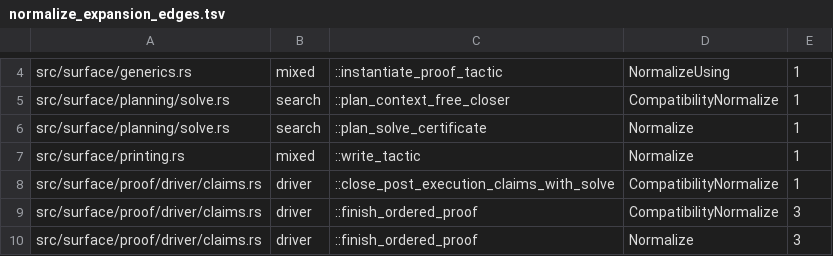
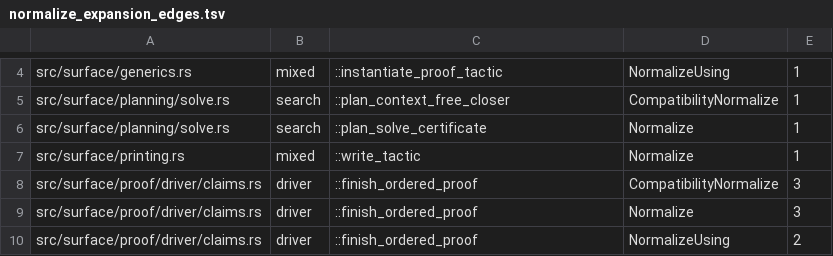
Before and after one commit to clicklang/click, a TSV file: build_support/normalize_expansion_edges.tsv, drawn as a sheet; only a part is shown, gaps mark what is left out; the shorter side is filled out with more unchanged rows; the diff names each change by its address in the sheet, - before the commit and + after, or states it on an @@ line.

```diff
--- a/build_support/normalize_expansion_edges.tsv
+++ b/build_support/normalize_expansion_edges.tsv
-row 8: src/surface/proof/driver/claims.rs | driver | ::close_post_execution_claims_with_solve | CompatibilityNormalize | 1
```
Also changed, not shown: build_support/proof_search_edges.tsv, 5 other files.
